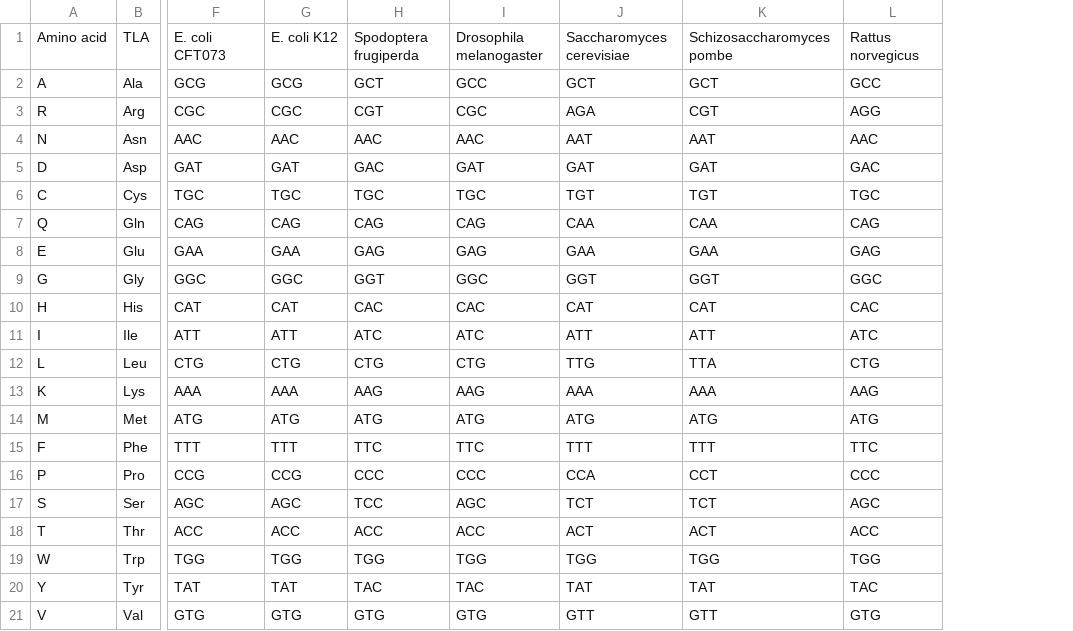
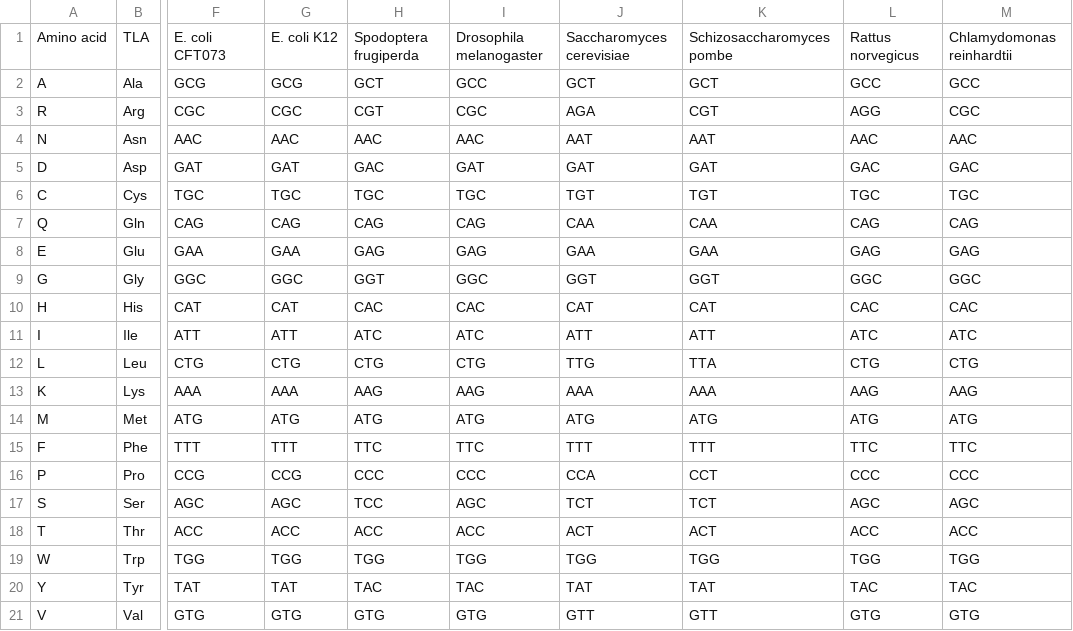
Before and after one commit to GENtle-persons/gentle-m, a CSV file: trunk/codon_catalog.csv, drawn as a sheet; only a part is shown, gaps mark what is left out; the diff names each change by its address in the sheet, - before the commit and + after, or states it on an @@ line.

```diff
--- a/trunk/codon_catalog.csv
+++ b/trunk/codon_catalog.csv
+column M, rows 1-21: Chlamydomonas reinhardtii | GCC | CGC | AAC | GAC | TGC | CAG | GAG | GGC | CAC | ATC | CTG | AAG | ATG | TTC | CCC | AGC | ACC | TGG | TAC | GTG
```
Also changed, not shown: 4 other files.
